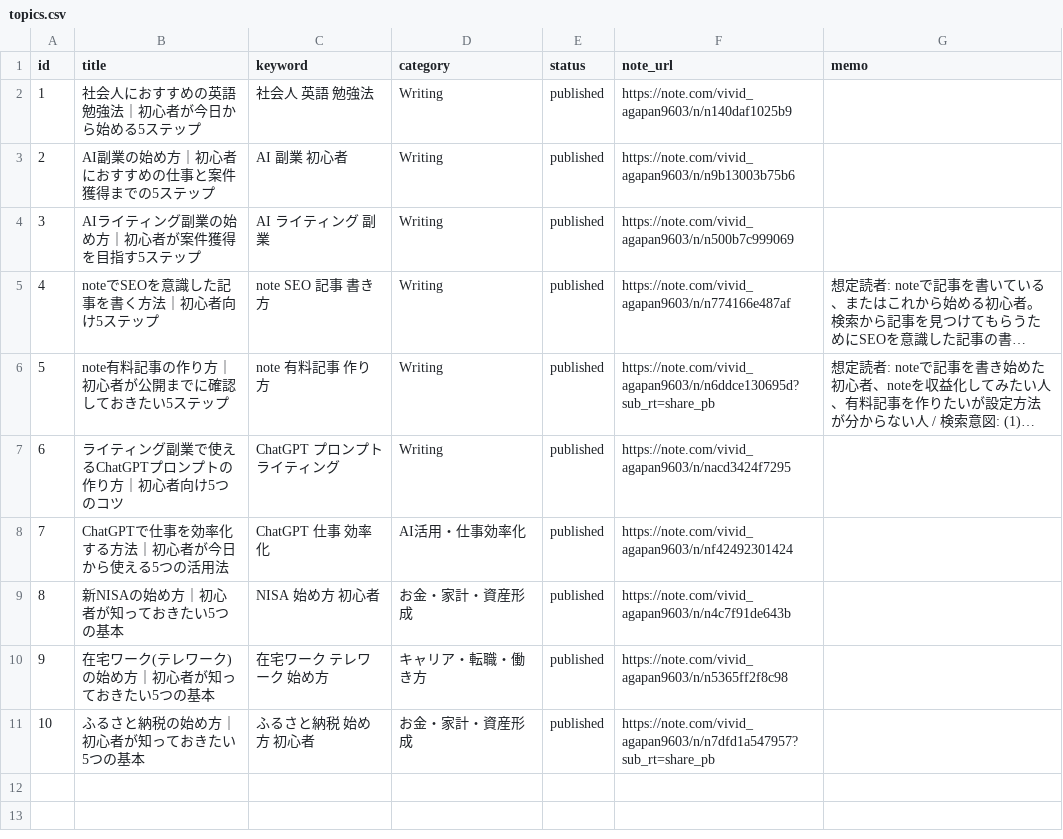
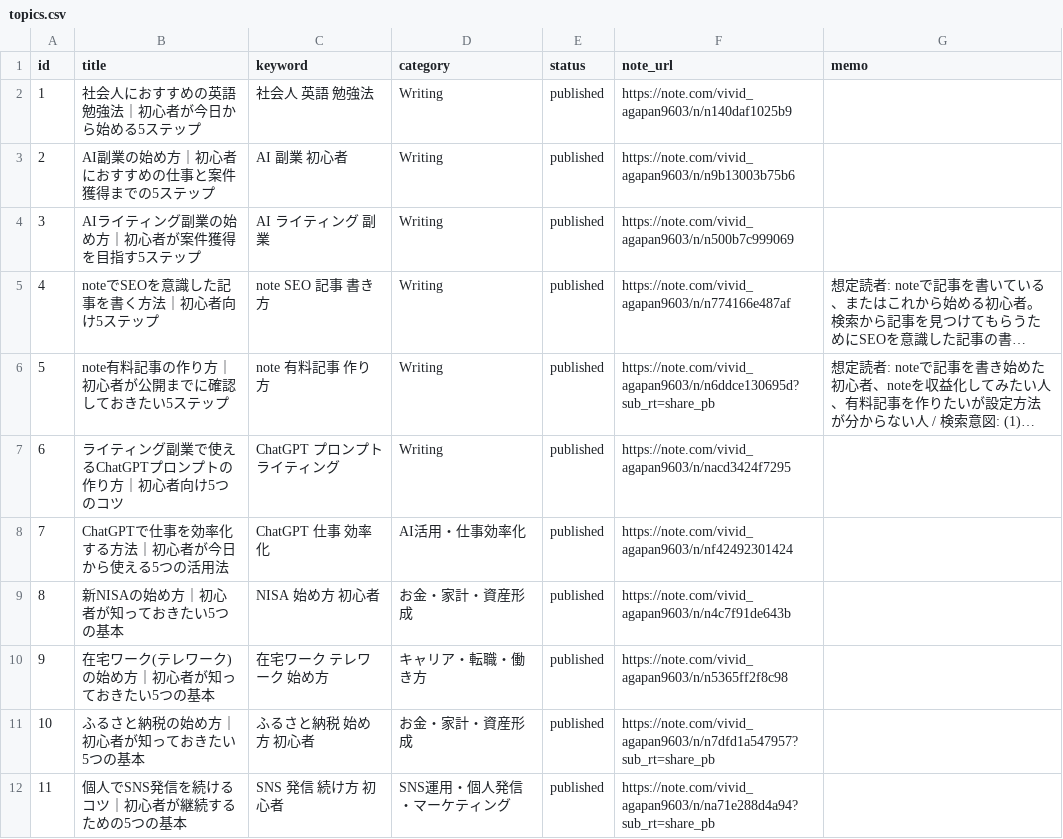
Before and after one commit to ryunosukes0820-ai/ai-side-business, a CSV file: note-auto/topics.csv, drawn as a sheet; long unchanged cells end in ….

```diff
--- a/note-auto/topics.csv
+++ b/note-auto/topics.csv
@@ -11 +11,2 @@ id,title,keyword,category,status,note_url,memo
 10,ふるさと納税の始め方｜初心者が知っておきたい5つの基本,ふるさと納税 始め方 初心者,お金・家計・資産形成,published,https://note.com/vivid_agapan9603/n/n7dfd1a547957?sub_rt=share_pb,
+11,個人でSNS発信を続けるコツ｜初心者が継続するための5つの基本,SNS 発信 続け方 初心者,SNS運用・個人発信・マーケティング,published,https://note.com/vivid_agapan9603/n/na71e288d4a94?sub_rt=share_pb,
```
Also changed, not shown: note-auto/social/promotions.csv, 3 other files.
